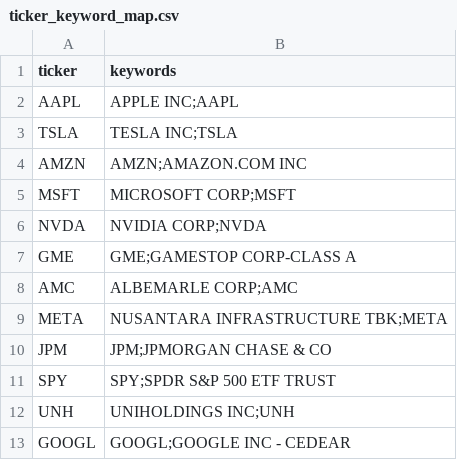
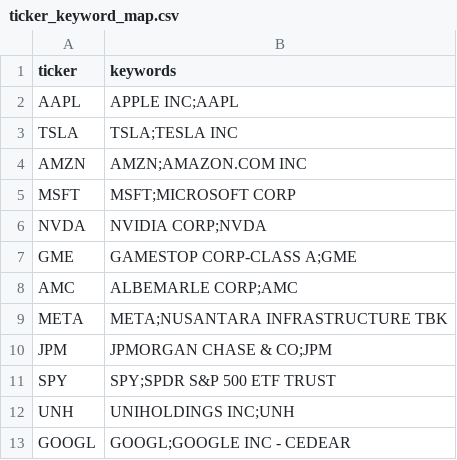
Before and after one commit to oindreelabh/online-portfolio-optimization, a CSV file: data/raw/ticker_keyword_map.csv, drawn as a sheet.

Commit message:
reddit data increase

```diff
--- a/data/raw/ticker_keyword_map.csv
+++ b/data/raw/ticker_keyword_map.csv
@@ -2,10 +2,10 @@ ticker,keywords
 AAPL,APPLE INC;AAPL
-TSLA,TESLA INC;TSLA
+TSLA,TSLA;TESLA INC
 AMZN,AMZN;AMAZON.COM INC
-MSFT,MICROSOFT CORP;MSFT
+MSFT,MSFT;MICROSOFT CORP
 NVDA,NVIDIA CORP;NVDA
-GME,GME;GAMESTOP CORP-CLASS A
+GME,GAMESTOP CORP-CLASS A;GME
 AMC,ALBEMARLE CORP;AMC
-META,NUSANTARA INFRASTRUCTURE TBK;META
-JPM,JPM;JPMORGAN CHASE & CO
+META,META;NUSANTARA INFRASTRUCTURE TBK
+JPM,JPMORGAN CHASE & CO;JPM
 SPY,SPY;SPDR S&P 500 ETF TRUST
```
Also changed, not shown: 15 other files.
